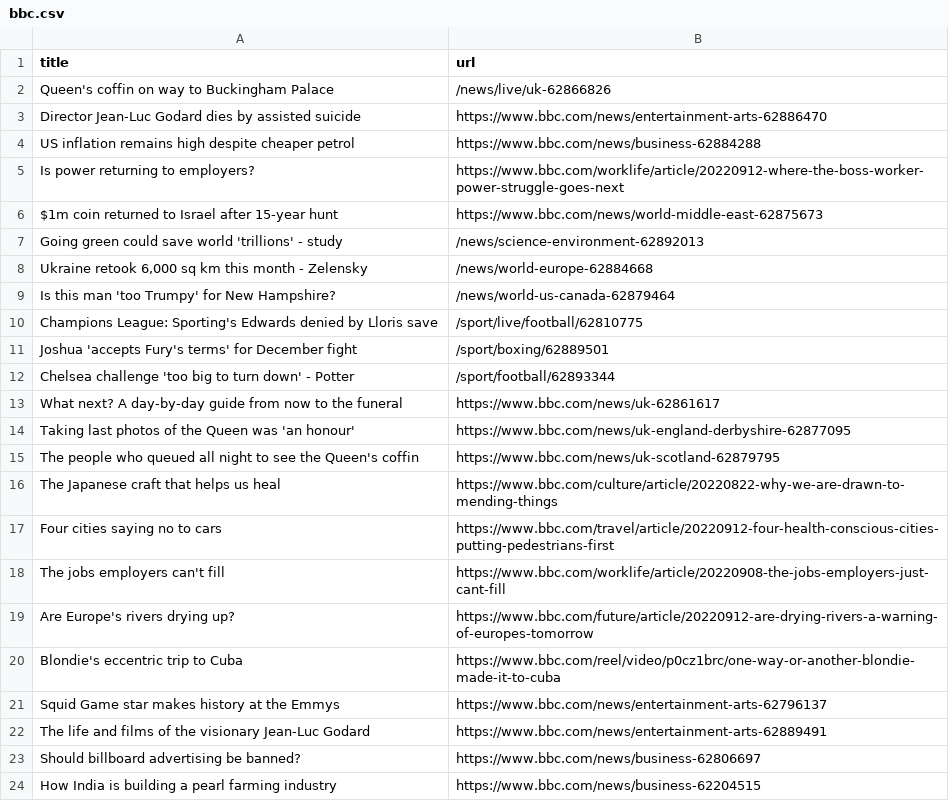
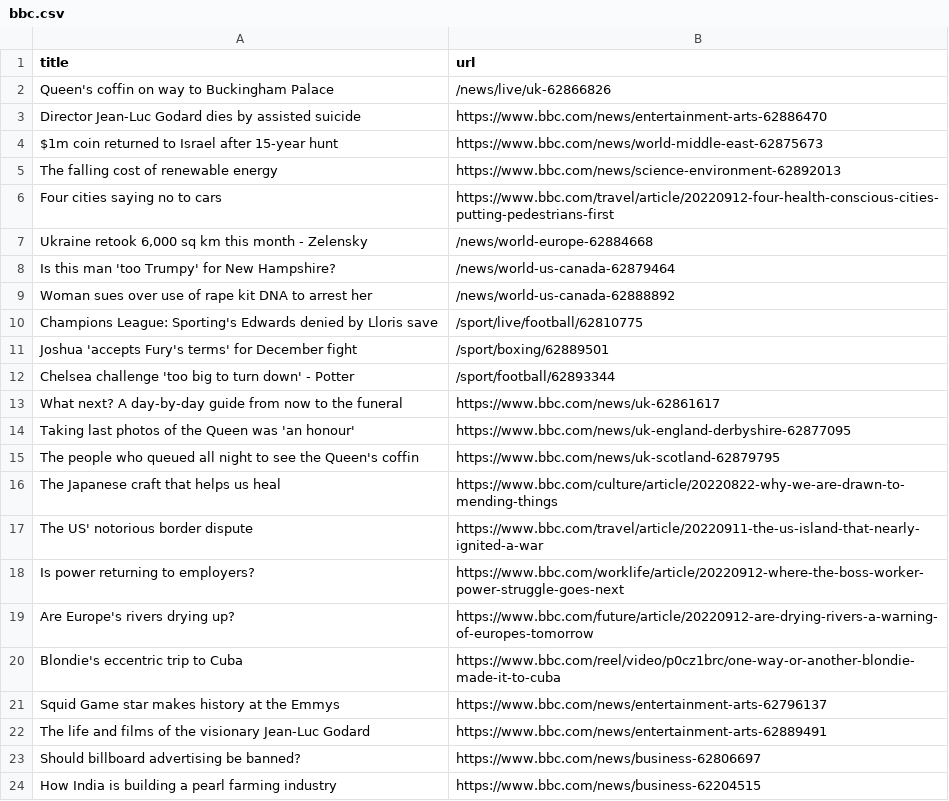
Before and after one commit to bryan-baker/automatic-scraper-bbc, a CSV file: bbc.csv, drawn as a sheet; only a part is shown.

```diff
--- a/bbc.csv
+++ b/bbc.csv
@@ -3,8 +3,8 @@ Queen's coffin on way to Buckingham Palace,/news/live/uk-62866826
 Director Jean-Luc Godard dies by assisted suicide,https://www.bbc.com/news/entertainment-arts-62886470
-US inflation remains high despite cheaper petrol,https://www.bbc.com/news/business-62884288
-Is power returning to employers?,https://www.bbc.com/worklife/article/20220912-where-the-boss-worker-power-struggle-goes-next
 $1m coin returned to Israel after 15-year hunt,https://www.bbc.com/news/world-middle-east-62875673
-Going green could save world 'trillions' - study,/news/science-environment-62892013
+The falling cost of renewable energy,https://www.bbc.com/news/science-environment-62892013
+Four cities saying no to cars,https://www.bbc.com/travel/article/20220912-four-health-conscious-cities-putting-pedestrians-first
 "Ukraine retook 6,000 sq km this month - Zelensky",/news/world-europe-62884668
 Is this man 'too Trumpy' for New Hampshire?,/news/world-us-canada-62879464
+Woman sues over use of rape kit DNA to arrest her,/news/world-us-canada-62888892
 Champions League: Sporting's Edwards denied by Lloris save,/sport/live/football/62810775
@@ -16,4 +16,4 @@ The people who queued all night to see the Queen's coffin,https://www.bbc.com/ne
 The Japanese craft that helps us heal,https://www.bbc.com/culture/article/20220822-why-we-are-drawn-to-mending-things
-Four cities saying no to cars,https://www.bbc.com/travel/article/20220912-four-health-conscious-cities-putting-pedestrians-first
-The jobs employers can't fill,https://www.bbc.com/worklife/article/20220908-the-jobs-employers-just-cant-fill
+The US' notorious border dispute,https://www.bbc.com/travel/article/20220911-the-us-island-that-nearly-ignited-a-war
+Is power returning to employers?,https://www.bbc.com/worklife/article/20220912-where-the-boss-worker-power-struggle-goes-next
 Are Europe's rivers drying up?,https://www.bbc.com/future/article/20220912-are-drying-rivers-a-warning-of-europes-tomorrow
```
